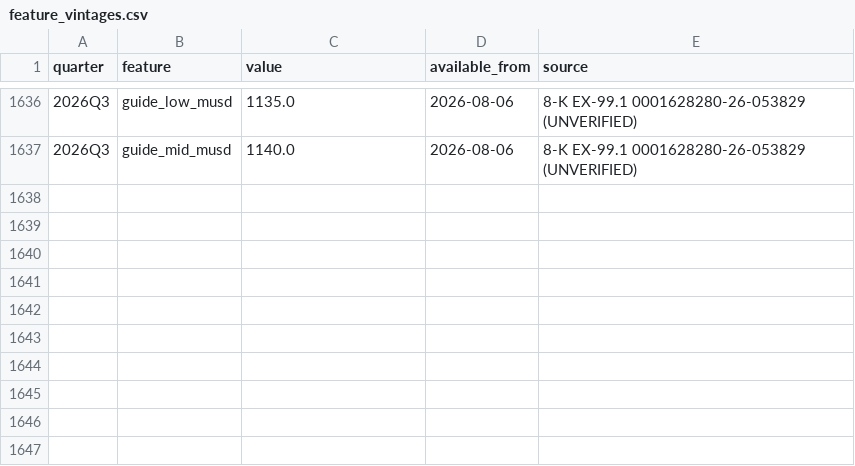
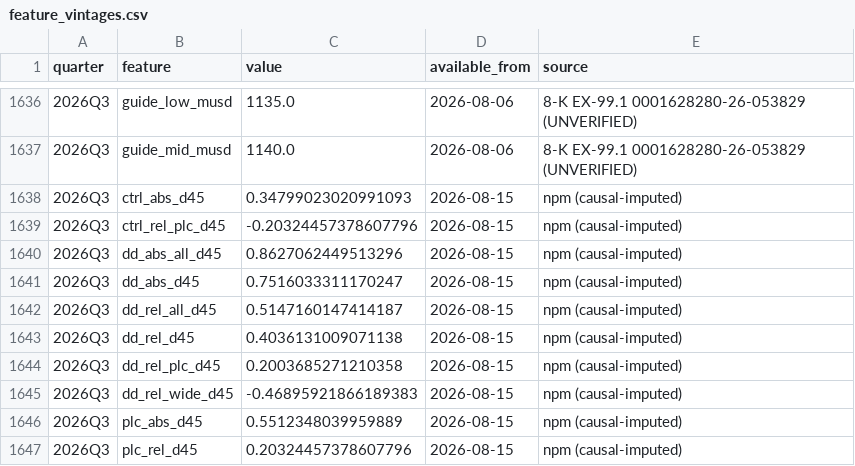
Before and after one commit to cornell880503-bot/funda-ddog-assignment, a CSV file: data/processed/feature_vintages.csv, drawn as a sheet; only a part is shown, gaps mark what is left out.

Commit message:
One-command pipeline; fix horizon-dependent composite NaN with a hard guard; data-hygiene spec and target-vs-feature clarification; sync live readings

```diff
--- a/data/processed/feature_vintages.csv
+++ b/data/processed/feature_vintages.csv
@@ -1637 +1637,11 @@ quarter,feature,value,available_from,source
 2026Q3,guide_mid_musd,1140.0,2026-08-06,8-K EX-99.1 0001628280-26-053829 (UNVERIFIED)
+2026Q3,ctrl_abs_d45,0.34799023020991093,2026-08-15,npm (causal-imputed)
+2026Q3,ctrl_rel_plc_d45,-0.20324457378607796,2026-08-15,npm (causal-imputed)
+2026Q3,dd_abs_all_d45,0.8627062449513296,2026-08-15,npm (causal-imputed)
+2026Q3,dd_abs_d45,0.7516033311170247,2026-08-15,npm (causal-imputed)
+2026Q3,dd_rel_all_d45,0.5147160147414187,2026-08-15,npm (causal-imputed)
+2026Q3,dd_rel_d45,0.4036131009071138,2026-08-15,npm (causal-imputed)
+2026Q3,dd_rel_plc_d45,0.2003685271210358,2026-08-15,npm (causal-imputed)
+2026Q3,dd_rel_wide_d45,-0.46895921866189383,2026-08-15,npm (causal-imputed)
+2026Q3,plc_abs_d45,0.5512348039959889,2026-08-15,npm (causal-imputed)
+2026Q3,plc_rel_d45,0.20324457378607796,2026-08-15,npm (causal-imputed)
```
Also changed, not shown: data/processed/npm_qtd_pace.csv, data/processed/wf_baselines.csv, 24 other files.
